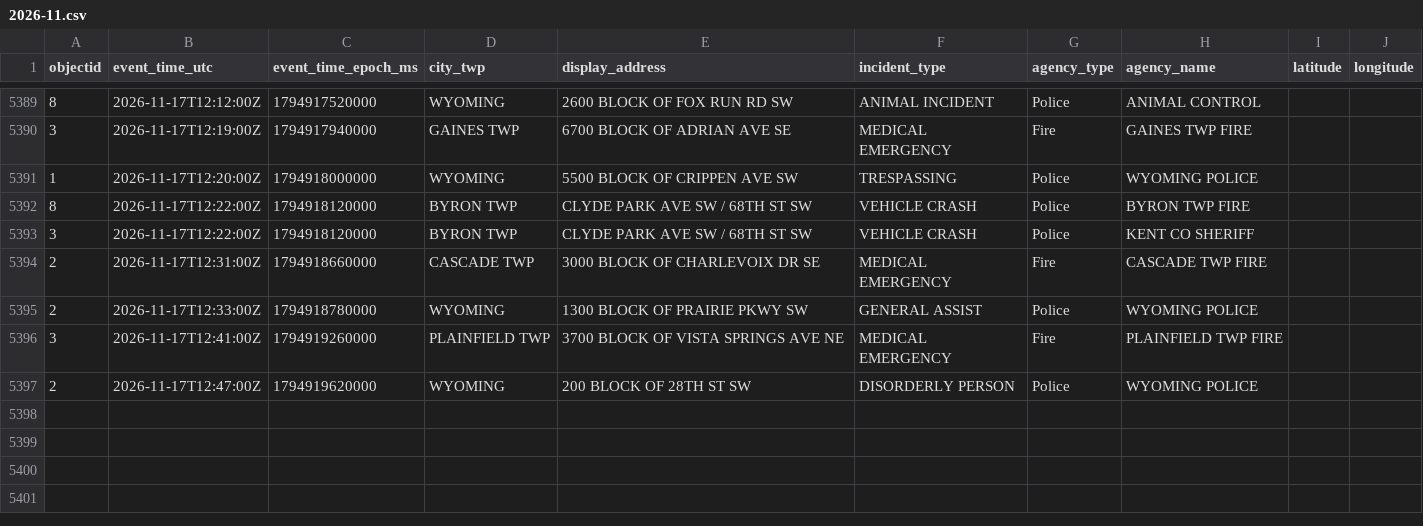
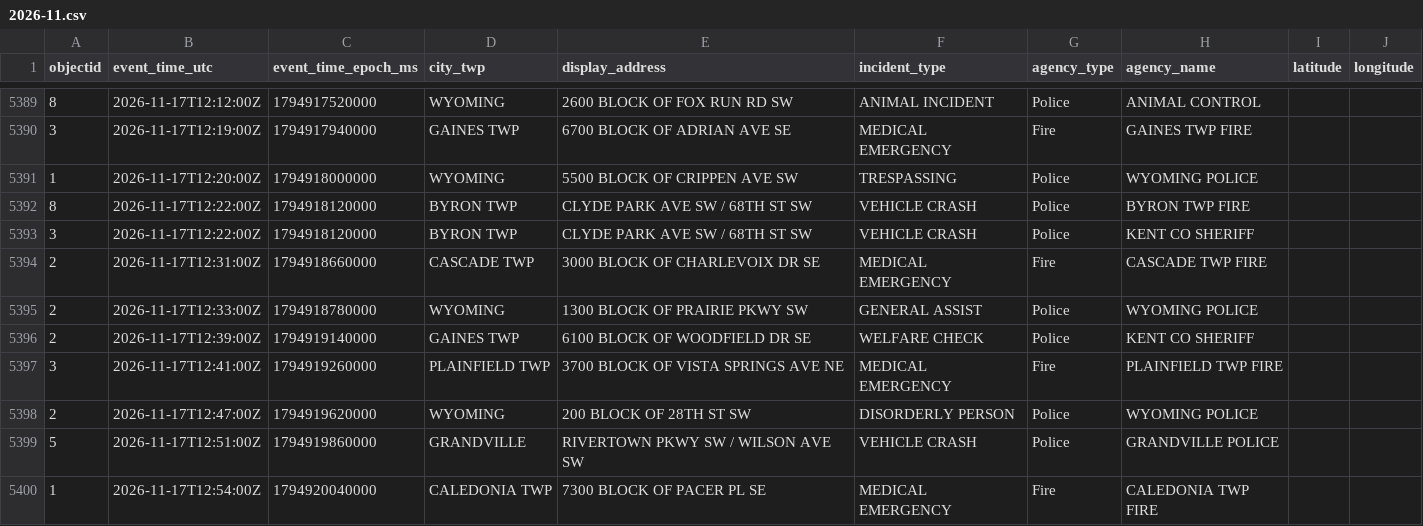
Before and after one commit to Cantica-Systems/kent-co-mi-dispatch, a CSV file: data/kent/2026-11.csv, drawn as a sheet; only a part is shown, gaps mark what is left out; the diff names each change by its address in the sheet, - before the commit and + after, or states it on an @@ line.

```diff
--- a/data/kent/2026-11.csv
+++ b/data/kent/2026-11.csv
+row 5396: 2 | 2026-11-17T12:39:00Z | 1794919140000 | GAINES TWP | 6100 BLOCK OF WOODFIELD DR SE | WELFARE CHECK | Police | KENT CO SHERIFF
+row 5399: 5 | 2026-11-17T12:51:00Z | 1794919860000 | GRANDVILLE | RIVERTOWN PKWY SW / WILSON AVE SW | VEHICLE CRASH | Police | GRANDVILLE POLICE
+row 5400: 1 | 2026-11-17T12:54:00Z | 1794920040000 | CALEDONIA TWP | 7300 BLOCK OF PACER PL SE | MEDICAL EMERGENCY | Fire | CALEDONIA TWP FIRE
```
Also changed, not shown: 3 other files.
